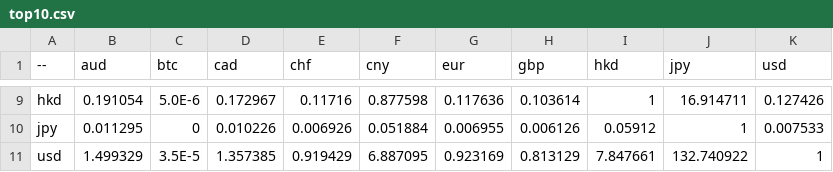
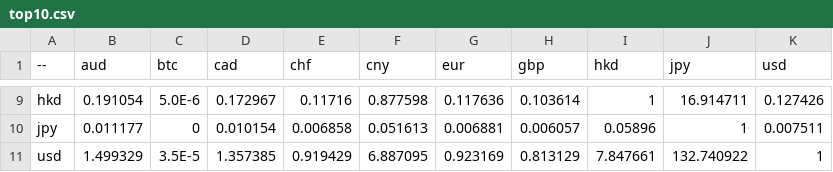
Before and after one commit to sparksets/exchange-rates, a CSV file: top10.csv, drawn as a sheet; only a part is shown, gaps mark what is left out; the diff covers the shown part only; the diff names each change by its address in the sheet, - before the commit and + after, or states it on an @@ line.

```diff
--- a/top10.csv
+++ b/top10.csv
-B10 (aud): 0.011295
+B10 (aud): 0.011177
-D10 (cad): 0.010226
+D10 (cad): 0.010154
-E10 (chf): 0.006926
+E10 (chf): 0.006858
-F10 (cny): 0.051884
+F10 (cny): 0.051613
-G10 (eur): 0.006955
+G10 (eur): 0.006881
-H10 (gbp): 0.006126
+H10 (gbp): 0.006057
-I10 (hkd): 0.05912
+I10 (hkd): 0.05896
-K10 (usd): 0.007533
+K10 (usd): 0.007511
```
Also changed, not shown: 26 edited cells elsewhere in this file, latest.csv, top20.csv, 3 other files.
